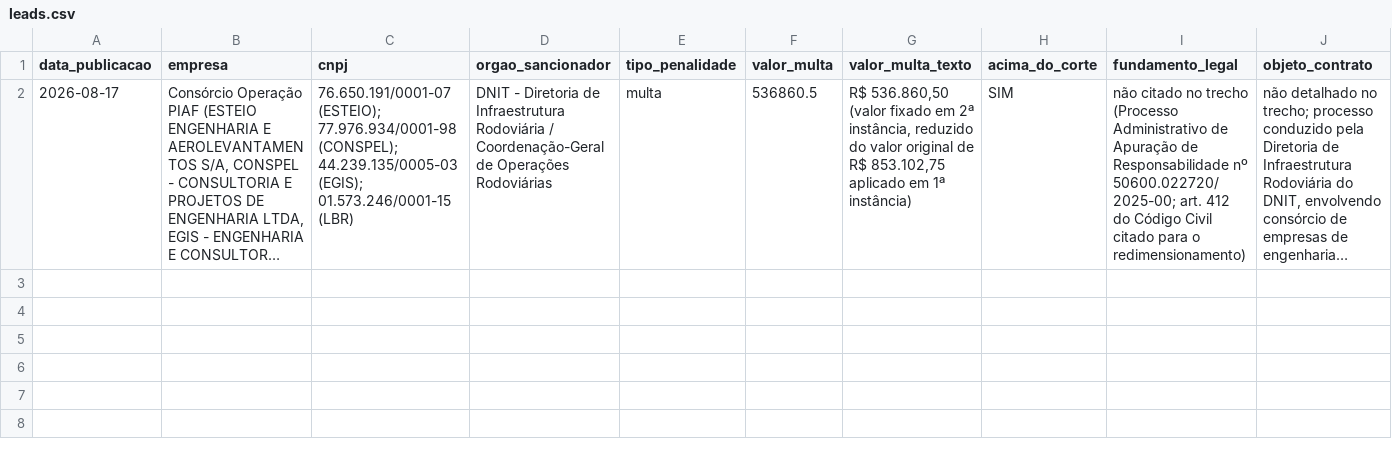
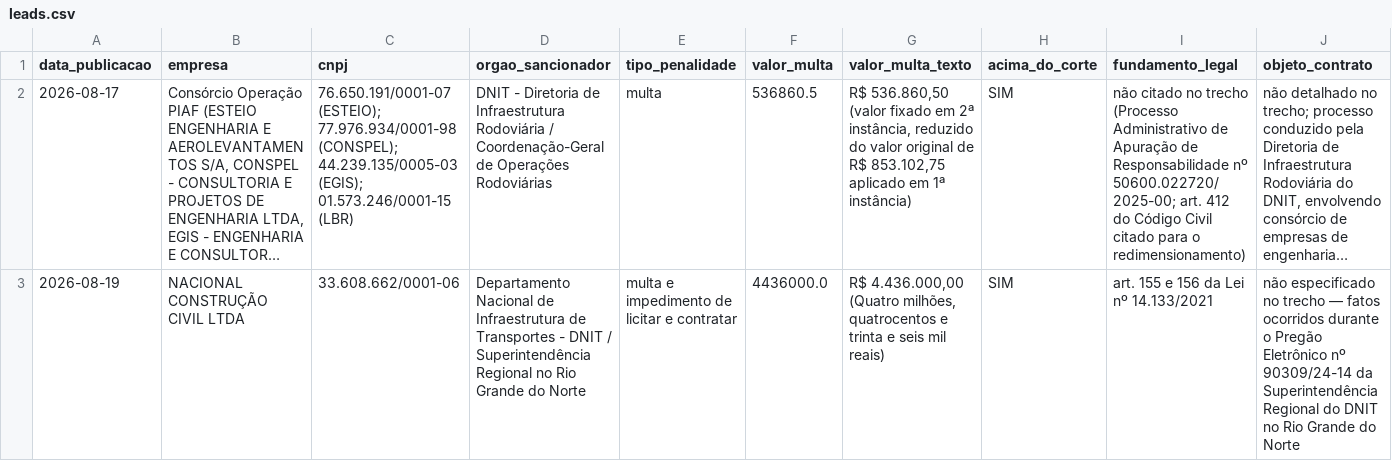
Before and after one commit to lucaasmeiraf/buscador-sancoes, a CSV file: data/leads.csv, drawn as a sheet; only a part is shown; long unchanged cells end in …; rows hold the shown columns only; the diff names each change by its address in the sheet, - before the commit and + after, or states it on an @@ line.

```diff
--- a/data/leads.csv
+++ b/data/leads.csv
+row 3: 2026-08-19 | NACIONAL CONSTRUÇÃO CIVIL LTDA | 33.608.662/0001-06 | Departamento Nacional de Infraestrutura de Transportes - DNIT / Superintendência Regional no Rio Grande do Norte | multa e impedimento de licitar e contratar | 4436000.0 | R$ 4.436.000,00 (Quatro milhões, quatrocentos e trinta e seis mil reais) | SIM | art. 155 e 156 da Lei nº 14.133/2021 | não especificado no trecho — fatos ocorridos durante o Pregão Eletrônico nº 90309/24-14 da Superintendência Regional do DNIT no Rio Grande do Norte
```
Also changed, not shown: 1 other file.
